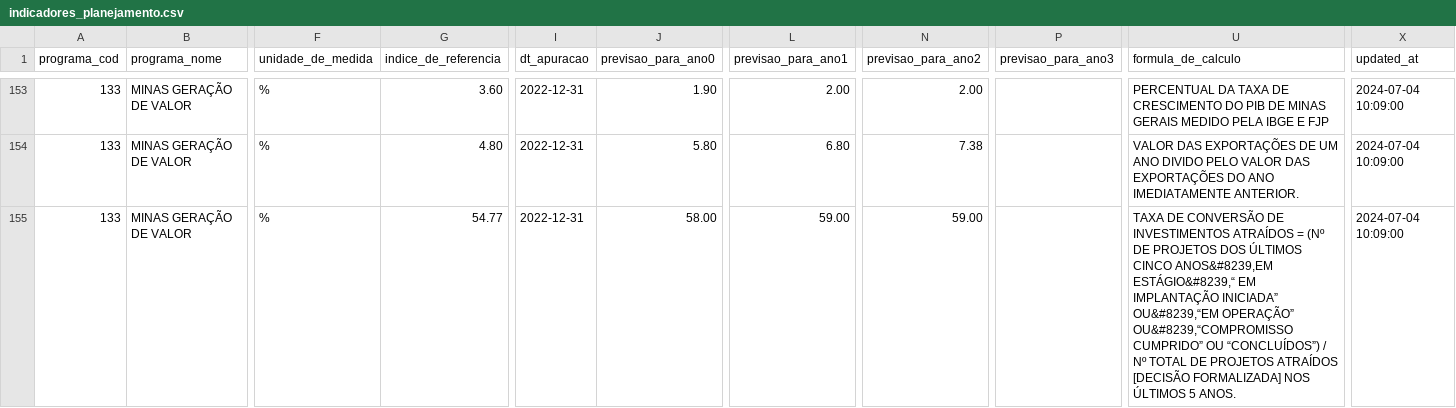
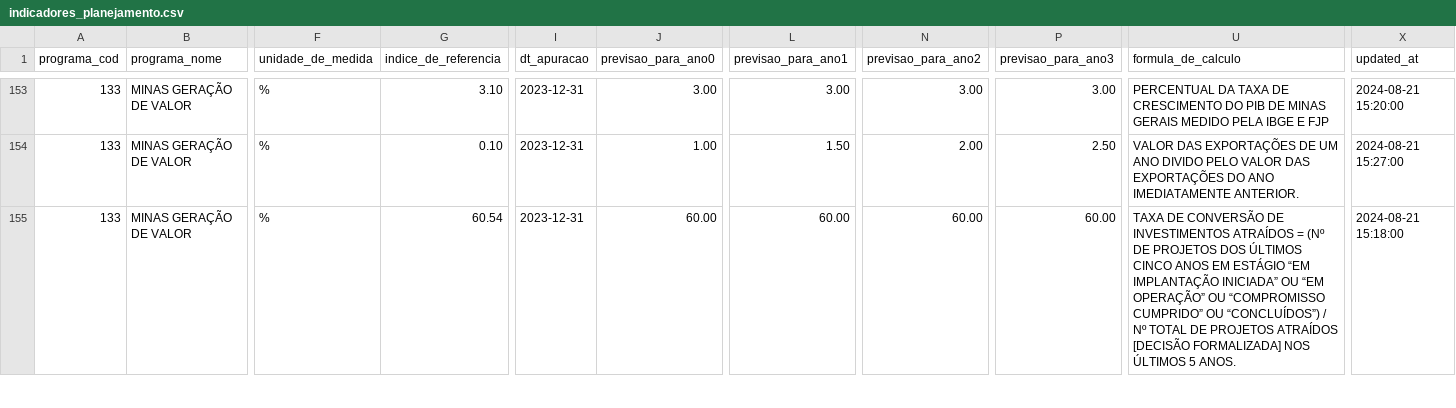
Before and after one commit to splor-mg/dados-sigplan-planejamento-2025, a CSV file: data/indicadores_planejamento.csv, drawn as a sheet; only a part is shown, gaps mark what is left out; the diff covers the shown part only; the diff names each change by its address in the sheet, - before the commit and + after, or states it on an @@ line.

```diff
--- a/data/indicadores_planejamento.csv
+++ b/data/indicadores_planejamento.csv
-G153 (indice_de_referencia): 3.60
+G153 (indice_de_referencia): 3.10
-I153:I155 (dt_apuracao): 2022-12-31
+I153:I155 (dt_apuracao): 2023-12-31
-J153 (previsao_para_ano0): 1.90
+J153 (previsao_para_ano0): 3.00
-L153 (previsao_para_ano1): 2.00
+L153 (previsao_para_ano1): 3.00
-N153 (previsao_para_ano2): 2.00
+N153 (previsao_para_ano2): 3.00
-P153 (previsao_para_ano3): (empty)
+P153 (previsao_para_ano3): 3.00
-X153 (updated_at): 2024-07-04 10:09:00
+X153 (updated_at): 2024-08-21 15:20:00
-G154 (indice_de_referencia): 4.80
+G154 (indice_de_referencia): 0.10
-J154 (previsao_para_ano0): 5.80
+J154 (previsao_para_ano0): 1.00
-L154 (previsao_para_ano1): 6.80
+L154 (previsao_para_ano1): 1.50
-N154 (previsao_para_ano2): 7.38
+N154 (previsao_para_ano2): 2.00
-P154 (previsao_para_ano3): (empty)
+P154 (previsao_para_ano3): 2.50
-X154 (updated_at): 2024-07-04 10:09:00
+X154 (updated_at): 2024-08-21 15:27:00
-G155 (indice_de_referencia): 54.77
+G155 (indice_de_referencia): 60.54
-J155 (previsao_para_ano0): 58.00
+J155 (previsao_para_ano0): 60.00
-L155 (previsao_para_ano1): 59.00
+L155 (previsao_para_ano1): 60.00
-N155 (previsao_para_ano2): 59.00
+N155 (previsao_para_ano2): 60.00
-P155 (previsao_para_ano3): (empty)
+P155 (previsao_para_ano3): 60.00
-U155 (formula_de_calculo): …ÚLTIMOS CINCO ANOS&#8239,EM ESTÁGIO&#8239,“ EM IMPLANTAÇÃO INICIADA” OU&#8239,“EM OPERAÇÃO” OU&#8239,“COMPROMISSO CUMPRIDO” OU…
+U155 (formula_de_calculo): …ÚLTIMOS CINCO ANOS EM ESTÁGIO “EM IMPLANTAÇÃO INICIADA” OU “EM OPERAÇÃO” OU “COMPROMISSO CUMPRIDO” OU…
-X155 (updated_at): 2024-07-04 10:09:00
+X155 (updated_at): 2024-08-21 15:18:00
```
Also changed, not shown: 23 moved rows and 57 edited cells elsewhere in this file, 6 other files.
